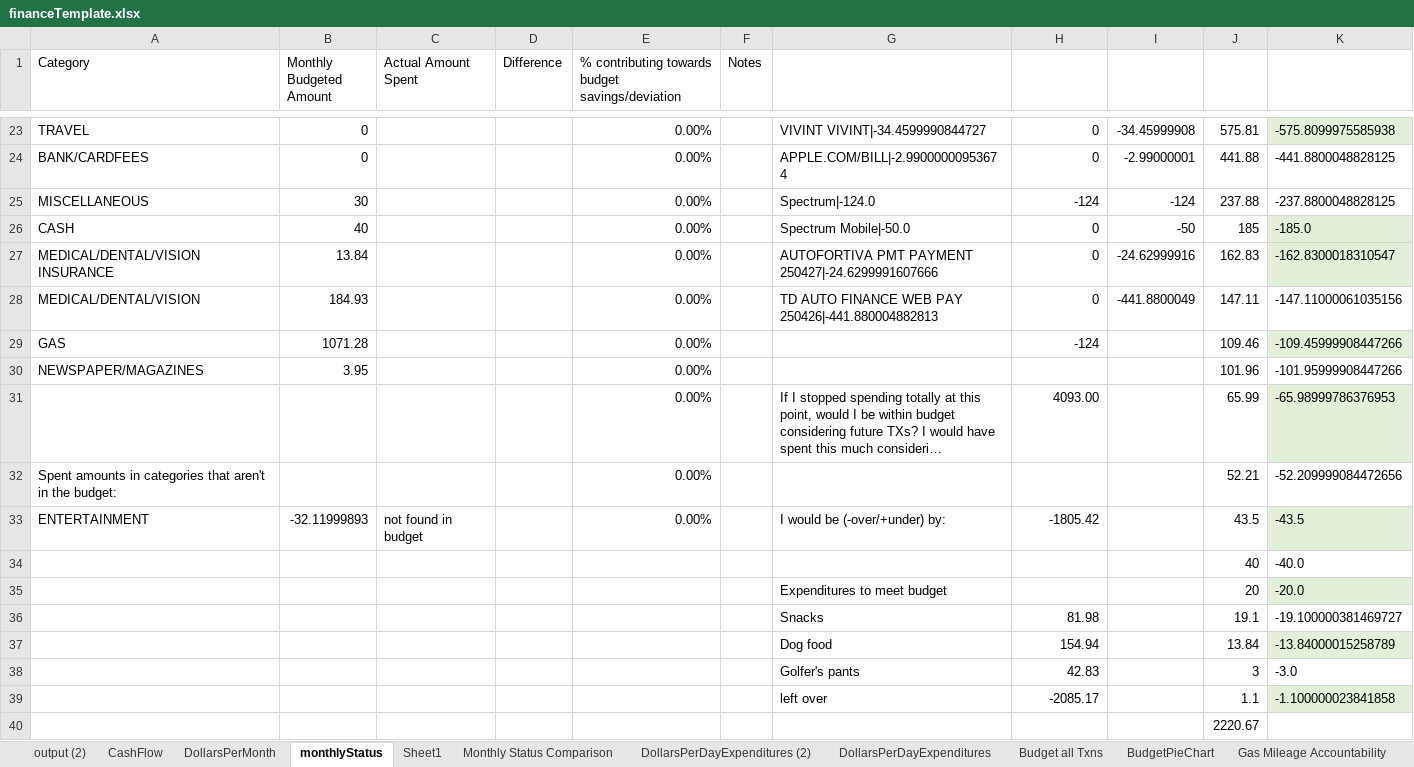
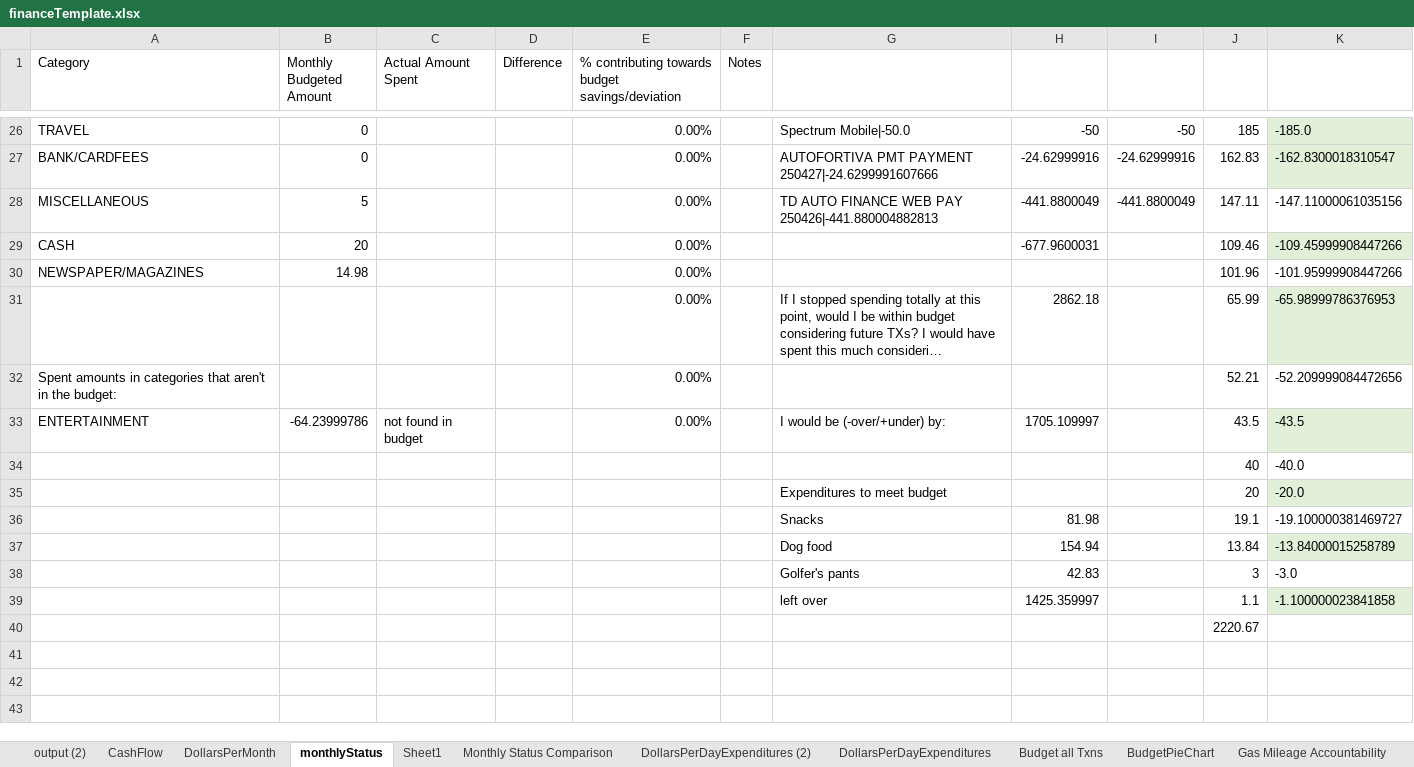
Before and after one commit to jbyrnescu/finance, an Excel workbook: financeTemplate.xlsx, sheet monthlyStatus, drawn as a sheet; only a part is shown, gaps mark what is left out; long unchanged cells end in …; values as stored, in another font and other column widths than the file's, no borders; conditional formats and table styles not drawn; removed rows and columns are numbered as before the commit, all else as after; the diff covers the shown part only; the diff names each change by its address in the sheet, - before the commit and + after, or states it on an @@ line.

Commit message:
Modifications to budget and mandatory marking

```diff
--- a/financeTemplate.xlsx (sheet monthlyStatus)
+++ b/financeTemplate.xlsx (sheet monthlyStatus)
-G26: VIVINT VIVINT|-34.4599990844727
+G26: Spectrum Mobile|-50.0
-H26: 0
+H26: -50
-I26: -34.45999908
+I26: -50
-J26: 575.81
+J26: 185
-K26: -575.8099975585938
+K26: -185.0
-G27: APPLE.COM/BILL|-2.99000000953674
+G27: AUTOFORTIVA PMT PAYMENT 250427|-24.6299991607666
-H27: 0
+H27: -24.62999916
-I27: -2.99000001
+I27: -24.62999916
-J27: 441.88
+J27: 162.83
-K27: -441.8800048828125
+K27: -162.8300018310547
-K27 fill: none
+K27 fill: #E2F0D9
-B28 (Monthly Budgeted Amount): 30
+B28 (Monthly Budgeted Amount): 5
-G28: Spectrum|-124.0
+G28: TD AUTO FINANCE WEB PAY 250426|-441.880004882813
-H28: -124
+H28: -441.8800049
-I28: -124
+I28: -441.8800049
-J28: 237.88
+J28: 147.11
-K28: -237.8800048828125
+K28: -147.11000061035156
-B29 (Monthly Budgeted Amount): 40
+B29 (Monthly Budgeted Amount): 20
-G29: Spectrum Mobile|-50.0
+G29: (empty)
-H29: 0
+H29: -677.9600031
-I29: -50
+I29: (empty)
-J29: 185
+J29: 109.46
-K29: -185.0
+K29: -109.45999908447266
-row 27: MEDICAL/DENTAL/VISION INSURANCE | 13.84 |  |  | 0.00% |  | AUTOFORTIVA PMT PAYMENT 250427|-24.6299991607666 | 0 | -24.62999916 | 162.83 | -162.8300018310547
-row 28: MEDICAL/DENTAL/VISION | 184.93 |  |  | 0.00% |  | TD AUTO FINANCE WEB PAY 250426|-441.880004882813 | 0 | -441.8800049 | 147.11 | -147.11000061035156
-row 29: GAS | 1071.28 |  |  | 0.00% |  |  | -124 |  | 109.46 | -109.45999908447266
-B30 (Monthly Budgeted Amount): 3.95
+B30 (Monthly Budgeted Amount): 14.98
-H31: 4093.00
+H31: 2862.18
-B33 (Monthly Budgeted Amount): -32.11999893
+B33 (Monthly Budgeted Amount): -64.23999786
-H33: -1805.42
+H33: 1705.109997
-H39: -2085.17
+H39: 1425.359997
```
Also changed, not shown: 14 added rows, 11 removed rows, 31 edited cells and cell formats elsewhere in this sheet, sheet CashFlow, sheet output (2), sheet Budget all Txns, sheet Gas Mileage Accountability, sheet Monthly Status Comparison, sheet Sheet1, 4 more sheets, formulas that keep their value, charts or pictures, 4 other files.
